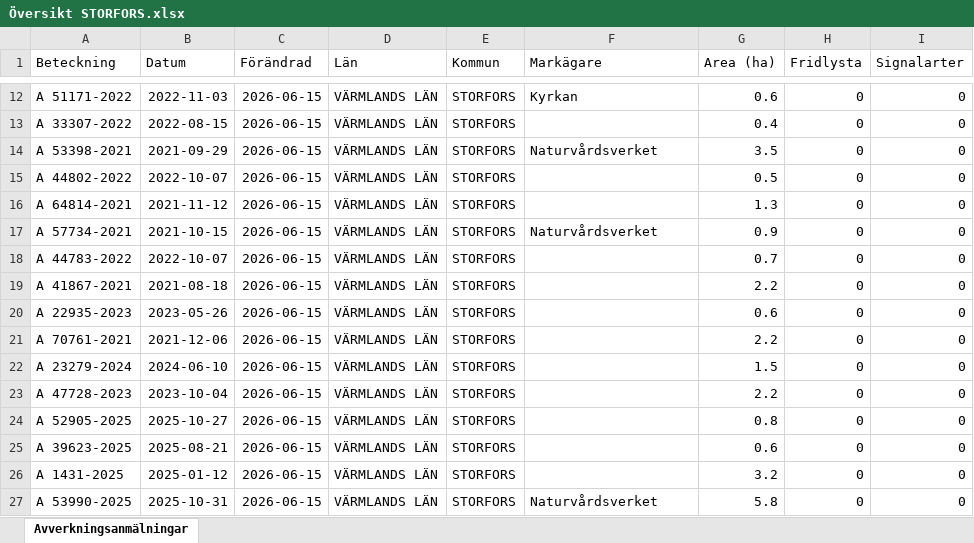
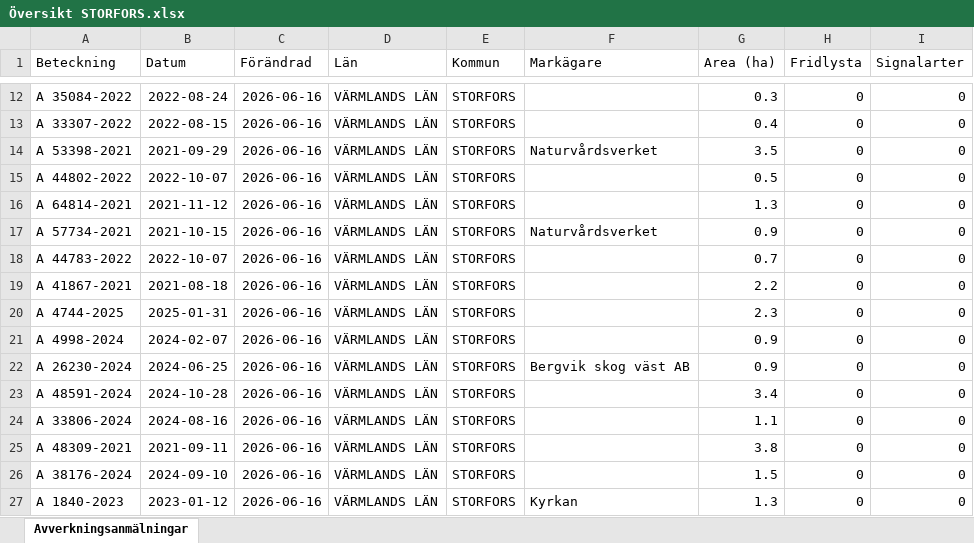
Before and after one commit to klasma/Logging_1760, an Excel workbook: Översikt STORFORS.xlsx, sheet Avverkningsanmälningar, drawn as a sheet; only a part is shown, gaps mark what is left out; values as stored, in another font and other column widths than the file's, no borders; the diff covers the shown part only; the diff names each change by its address in the sheet, - before the commit and + after, or states it on an @@ line.

```diff
--- a/Översikt STORFORS.xlsx (sheet Avverkningsanmälningar)
+++ b/Översikt STORFORS.xlsx (sheet Avverkningsanmälningar)
-A12 (Beteckning): A 51171-2022
+A12 (Beteckning): A 35084-2022
-B12 (Datum): 2022-11-03
+B12 (Datum): 2022-08-24
-C12:C27 (Förändrad): 2026-06-15
+C12:C27 (Förändrad): 2026-06-16
-F12 (Markägare): Kyrkan
+F12 (Markägare): (empty)
-G12 (Area (ha)): 0.6
+G12 (Area (ha)): 0.3
-A20 (Beteckning): A 22935-2023
+A20 (Beteckning): A 4744-2025
-B20 (Datum): 2023-05-26
+B20 (Datum): 2025-01-31
-G20 (Area (ha)): 0.6
+G20 (Area (ha)): 2.3
-A21 (Beteckning): A 70761-2021
+A21 (Beteckning): A 4998-2024
-B21 (Datum): 2021-12-06
+B21 (Datum): 2024-02-07
-G21 (Area (ha)): 2.2
+G21 (Area (ha)): 0.9
-A22 (Beteckning): A 23279-2024
+A22 (Beteckning): A 26230-2024
-B22 (Datum): 2024-06-10
+B22 (Datum): 2024-06-25
-F22 (Markägare): (empty)
+F22 (Markägare): Bergvik skog väst AB
-G22 (Area (ha)): 1.5
+G22 (Area (ha)): 0.9
-A23 (Beteckning): A 47728-2023
+A23 (Beteckning): A 48591-2024
-B23 (Datum): 2023-10-04
+B23 (Datum): 2024-10-28
-G23 (Area (ha)): 2.2
+G23 (Area (ha)): 3.4
-A24 (Beteckning): A 52905-2025
+A24 (Beteckning): A 33806-2024
-B24 (Datum): 2025-10-27
+B24 (Datum): 2024-08-16
-G24 (Area (ha)): 0.8
+G24 (Area (ha)): 1.1
-A25 (Beteckning): A 39623-2025
+A25 (Beteckning): A 48309-2021
-B25 (Datum): 2025-08-21
+B25 (Datum): 2021-09-11
-G25 (Area (ha)): 0.6
+G25 (Area (ha)): 3.8
-A26 (Beteckning): A 1431-2025
+A26 (Beteckning): A 38176-2024
-B26 (Datum): 2025-01-12
+B26 (Datum): 2024-09-10
-G26 (Area (ha)): 3.2
+G26 (Area (ha)): 1.5
-A27 (Beteckning): A 53990-2025
+A27 (Beteckning): A 1840-2023
-B27 (Datum): 2025-10-31
+B27 (Datum): 2023-01-12
-F27 (Markägare): Naturvårdsverket
+F27 (Markägare): Kyrkan
-G27 (Area (ha)): 5.8
+G27 (Area (ha)): 1.3
```
Also changed, not shown: 611 edited cells elsewhere in this sheet, artfynd/A 33518-2025 artfynd.xlsx, artfynd/A 43407-2022 artfynd.xlsx, 27 other files.
